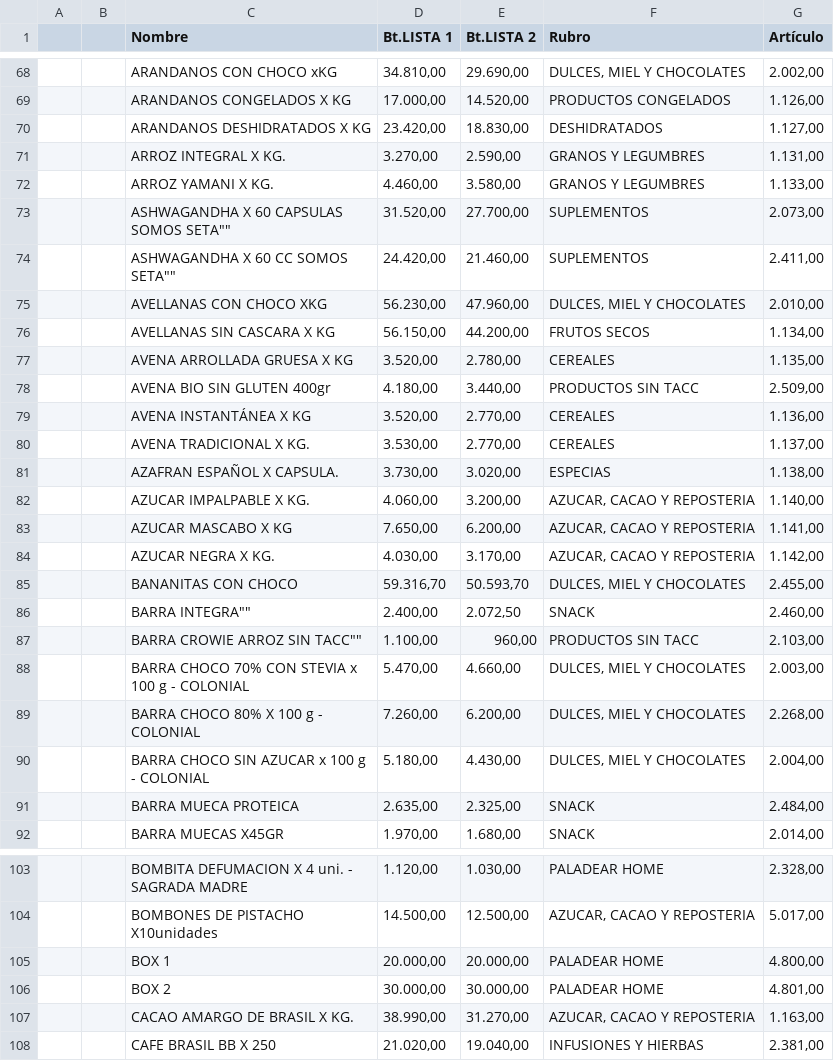
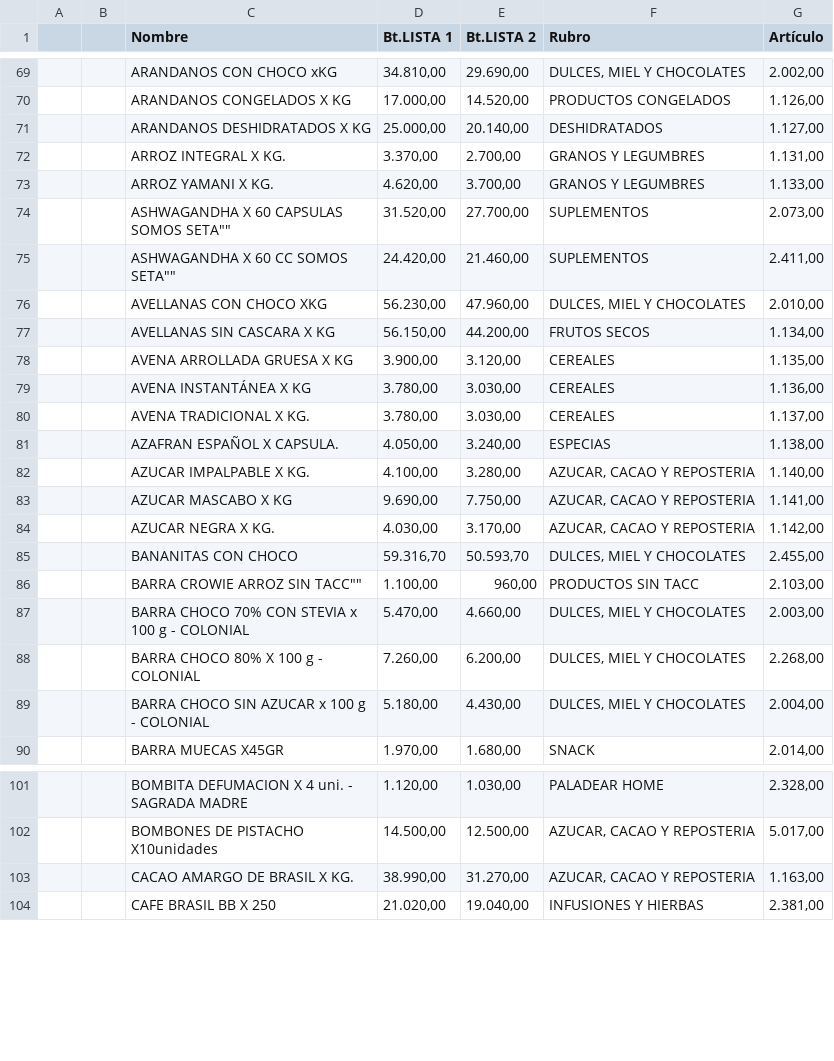
Before and after one commit to paladear/paladeartienda, a CSV file: precios-min.csv, drawn as a sheet; only a part is shown, gaps mark what is left out; the diff covers the shown part only.

```diff
--- a/precios-min.csv
+++ b/precios-min.csv
@@ -69,5 +70,5 @@
 ,,ARANDANOS CONGELADOS X KG,"17.000,00","14.520,00",PRODUCTOS CONGELADOS,"1.126,00"
-,,ARANDANOS DESHIDRATADOS X KG,"23.420,00","18.830,00",DESHIDRATADOS,"1.127,00"
-,,ARROZ INTEGRAL X KG.,"3.270,00","2.590,00",GRANOS Y LEGUMBRES,"1.131,00"
-,,ARROZ YAMANI X KG.,"4.460,00","3.580,00",GRANOS Y LEGUMBRES,"1.133,00"
+,,ARANDANOS DESHIDRATADOS X KG,"25.000,00","20.140,00",DESHIDRATADOS,"1.127,00"
+,,ARROZ INTEGRAL X KG.,"3.370,00","2.700,00",GRANOS Y LEGUMBRES,"1.131,00"
+,,ARROZ YAMANI X KG.,"4.620,00","3.700,00",GRANOS Y LEGUMBRES,"1.133,00"
 ,,"ASHWAGANDHA X 60 CAPSULAS SOMOS SETA""""","31.520,00","27.700,00",SUPLEMENTOS,"2.073,00"
@@ -76,12 +77,10 @@
 ,,AVELLANAS SIN CASCARA X KG,"56.150,00","44.200,00",FRUTOS SECOS,"1.134,00"
-,,AVENA ARROLLADA GRUESA X KG,"3.520,00","2.780,00",CEREALES,"1.135,00"
-,,AVENA BIO SIN GLUTEN 400gr,"4.180,00","3.440,00",PRODUCTOS SIN TACC,"2.509,00"
-,,AVENA INSTANTÁNEA X KG,"3.520,00","2.770,00",CEREALES,"1.136,00"
-,,AVENA TRADICIONAL X KG.,"3.530,00","2.770,00",CEREALES,"1.137,00"
-,,AZAFRAN ESPAÑOL X CAPSULA.,"3.730,00","3.020,00",ESPECIAS,"1.138,00"
-,,AZUCAR IMPALPABLE X KG.,"4.060,00","3.200,00","AZUCAR, CACAO Y REPOSTERIA","1.140,00"
-,,AZUCAR MASCABO X KG,"7.650,00","6.200,00","AZUCAR, CACAO Y REPOSTERIA","1.141,00"
+,,AVENA ARROLLADA GRUESA X KG,"3.900,00","3.120,00",CEREALES,"1.135,00"
+,,AVENA INSTANTÁNEA X KG,"3.780,00","3.030,00",CEREALES,"1.136,00"
+,,AVENA TRADICIONAL X KG.,"3.780,00","3.030,00",CEREALES,"1.137,00"
+,,AZAFRAN ESPAÑOL X CAPSULA.,"4.050,00","3.240,00",ESPECIAS,"1.138,00"
+,,AZUCAR IMPALPABLE X KG.,"4.100,00","3.280,00","AZUCAR, CACAO Y REPOSTERIA","1.140,00"
+,,AZUCAR MASCABO X KG,"9.690,00","7.750,00","AZUCAR, CACAO Y REPOSTERIA","1.141,00"
 ,,AZUCAR NEGRA X KG.,"4.030,00","3.170,00","AZUCAR, CACAO Y REPOSTERIA","1.142,00"
 ,,BANANITAS CON CHOCO,"59.316,70","50.593,70","DULCES, MIEL Y CHOCOLATES","2.455,00"
-,,"BARRA INTEGRA""""","2.400,00","2.072,50",SNACK,"2.460,00"
 ,,"BARRA CROWIE ARROZ SIN TACC""""","1.100,00","960,00",PRODUCTOS SIN TACC,"2.103,00"
@@ -90,3 +89,2 @@
 ,,BARRA CHOCO SIN AZUCAR x 100 g - COLONIAL,"5.180,00","4.430,00","DULCES, MIEL Y CHOCOLATES","2.004,00"
-,,BARRA MUECA PROTEICA,"2.635,00","2.325,00",SNACK,"2.484,00"
 ,,BARRA MUECAS X45GR,"1.970,00","1.680,00",SNACK,"2.014,00"
@@ -104,4 +102,2 @@
 ,,BOMBONES DE PISTACHO X10unidades,"14.500,00","12.500,00","AZUCAR, CACAO Y REPOSTERIA","5.017,00"
-,,BOX 1,"20.000,00","20.000,00",PALADEAR HOME,"4.800,00"
-,,BOX 2,"30.000,00","30.000,00",PALADEAR HOME,"4.801,00"
 ,,CACAO AMARGO DE BRASIL X KG.,"38.990,00","31.270,00","AZUCAR, CACAO Y REPOSTERIA","1.163,00"
```
Also changed, not shown: 1 added row, 3 removed rows and 101 edited cells elsewhere in this file, info-min.csv, 2 other files.
